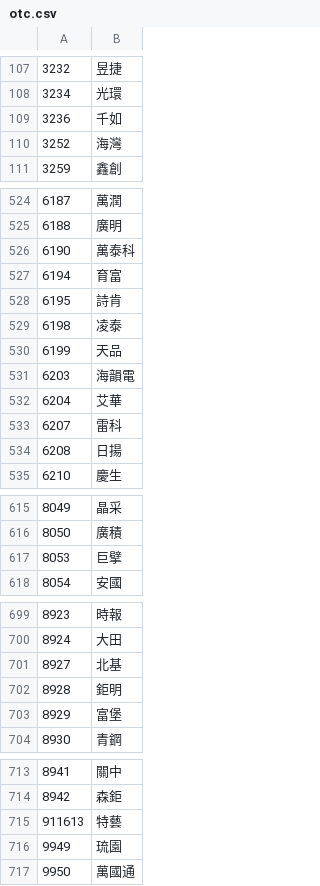
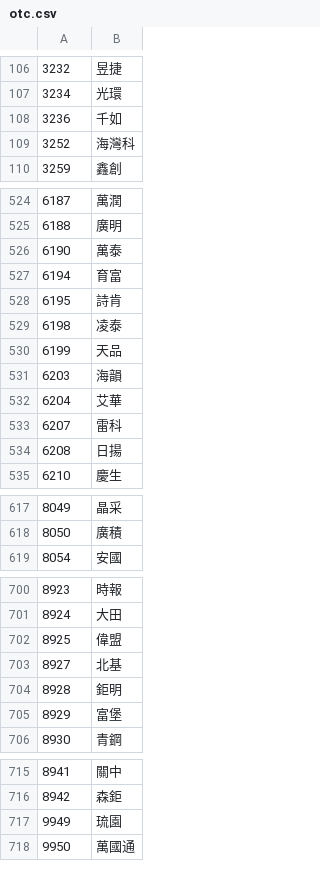
Before and after one commit to zzzaaa12/stockcmd, a CSV file: otc.csv, drawn as a sheet; only a part is shown, gaps mark what is left out; the diff covers the shown part only.

```diff
--- a/otc.csv
+++ b/otc.csv
@@ -109,3 +108,3 @@
 3236,千如
-3252,海灣
+3252,海灣科
 3259,鑫創
@@ -525,3 +525,3 @@
 6188,廣明
-6190,萬泰科
+6190,萬泰
 6194,育富
@@ -530,3 +530,3 @@
 6199,天品
-6203,海韻電
+6203,海韻
 6204,艾華
@@ -616,3 +618,2 @@
 8050,廣積
-8053,巨擘
 8054,安國
@@ -700,2 +701,3 @@
 8924,大田
+8925,偉盟
 8927,北基
@@ -714,3 +716,2 @@
 8942,森鉅
-911613,特藝
 9949,琉園
```
Also changed, not shown: 4 added rows, 2 removed rows and 5 edited cells elsewhere in this file, 1 other file.
